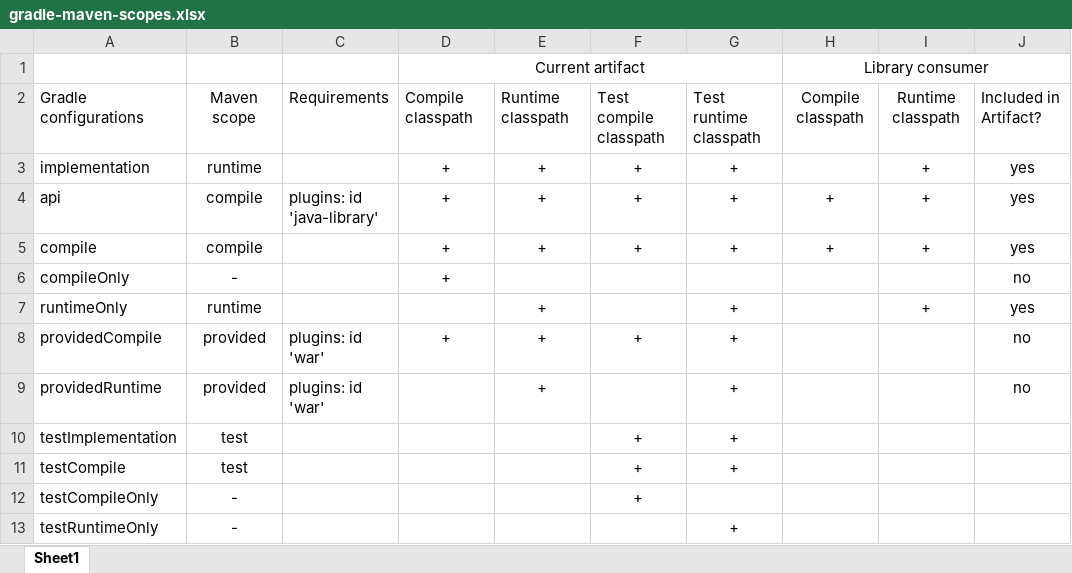
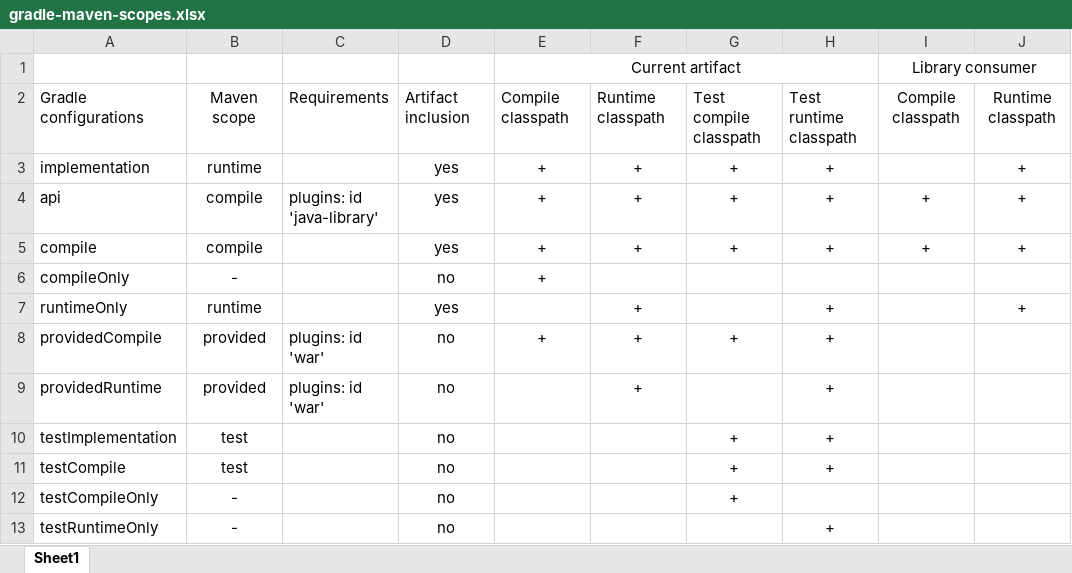
Before and after one commit to artemptushkin/gradle-maven-scopes, an Excel workbook: gradle-maven-scopes.xlsx, sheet Sheet1, drawn as a sheet; values as stored, in another font and other column widths than the file's, no borders; removed rows and columns are numbered as before the commit, all else as after; the diff names each change by its address in the sheet, - before the commit and + after, or states it on an @@ line.

```diff
--- a/gradle-maven-scopes.xlsx (sheet Sheet1)
+++ b/gradle-maven-scopes.xlsx (sheet Sheet1)
+column H, rows 2-13: Test runtime classpath | + | + | + |  | + | + | + | + | + |  | +
-column J, rows 2-9: Included in Artifact? | yes | yes | yes | no | yes | no | no
-row 1:  |  |  | Current artifact |  |  |  | Library consumer
+row 1:  |  |  |  | Current artifact |  |  |  | Library consumer
-D2: Compile classpath
+D2: Artifact inclusion
-E2: Runtime classpath
+E2: Compile classpath
-F2: Test compile classpath
+F2: Runtime classpath
-G2: Test runtime classpath
+G2: Test compile classpath
-D3:D5: +
+D3:D5: yes
-D6: +
+D6: no
-E6: (empty)
+E6: +
-D7: (empty)
+D7: yes
-E7: +
+E7: (empty)
-F7: (empty)
+F7: +
-G7: +
+G7: (empty)
-D8: +
+D8: no
-D9:D13: (empty)
+D9:D13: no
-E9: +
+E9: (empty)
-F9: (empty)
+F9: +
-G9: +
+G9: (empty)
-F10:F12: +
+F10:F12: (empty)
-G12: (empty)
+G12: +
-G13: +
+G13: (empty)
```
Also changed, not shown: 1 other file.
